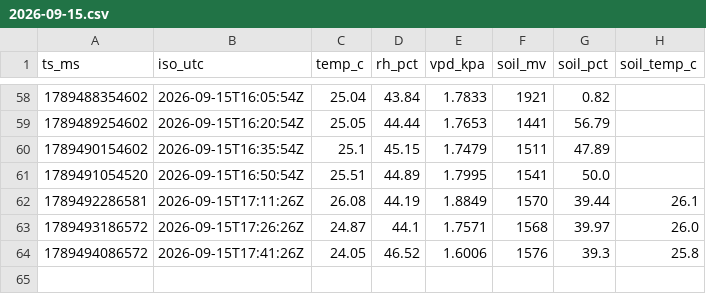
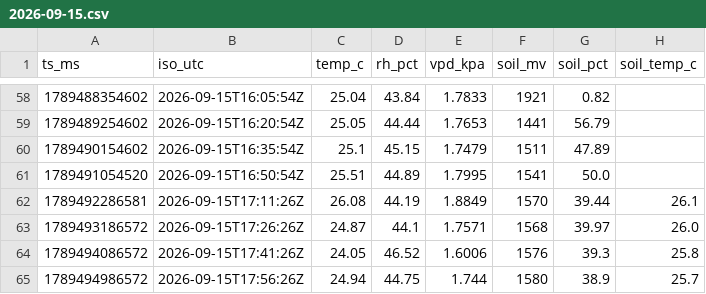
Before and after one commit to 3-mmc/olive-data, a CSV file: archive/2026-09-15.csv, drawn as a sheet; only a part is shown, gaps mark what is left out; the diff names each change by its address in the sheet, - before the commit and + after, or states it on an @@ line.

Commit message:
olive archive 2026-09-15

```diff
--- a/archive/2026-09-15.csv
+++ b/archive/2026-09-15.csv
+row 65: 1789494986572 | 2026-09-15T17:56:26Z | 24.94 | 44.75 | 1.744 | 1580 | 38.9 | 25.7
```
